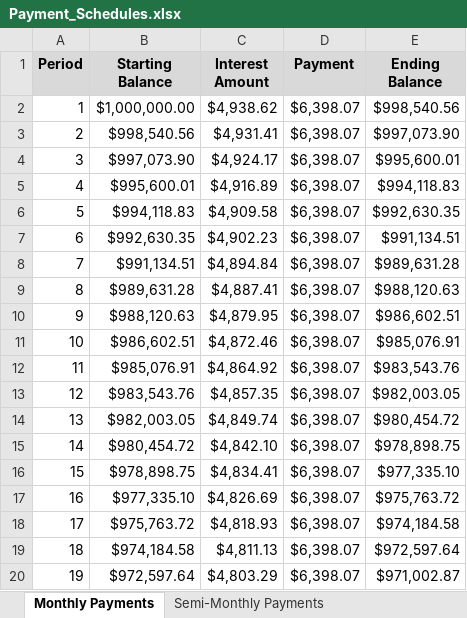
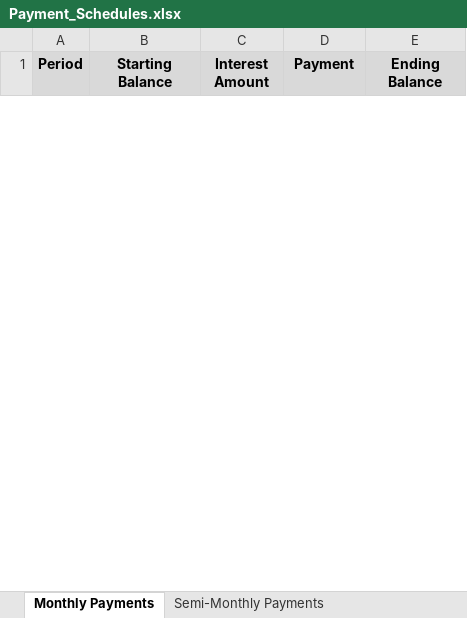
Before and after one commit to TanyaKotwall/FINE3300-2025-A2, an Excel workbook: Payment_Schedules.xlsx, sheet Monthly Payments, drawn as a sheet; only a part is shown; values as stored, in another font and other column widths than the file's, no borders; removed rows and columns are numbered as before the commit, all else as after; the diff covers the shown part only; the diff names each change by its address in the sheet, - before the commit and + after, or states it on an @@ line.

```diff
--- a/Payment_Schedules.xlsx (sheet Monthly Payments)
+++ b/Payment_Schedules.xlsx (sheet Monthly Payments)
-row 2: 1 | $1,000,000.00 | $4,938.62 | $6,398.07 | $998,540.56
-row 3: 2 | $998,540.56 | $4,931.41 | $6,398.07 | $997,073.90
-row 4: 3 | $997,073.90 | $4,924.17 | $6,398.07 | $995,600.01
-row 5: 4 | $995,600.01 | $4,916.89 | $6,398.07 | $994,118.83
-row 6: 5 | $994,118.83 | $4,909.58 | $6,398.07 | $992,630.35
-row 7: 6 | $992,630.35 | $4,902.23 | $6,398.07 | $991,134.51
-row 8: 7 | $991,134.51 | $4,894.84 | $6,398.07 | $989,631.28
-row 9: 8 | $989,631.28 | $4,887.41 | $6,398.07 | $988,120.63
-row 10: 9 | $988,120.63 | $4,879.95 | $6,398.07 | $986,602.51
-row 11: 10 | $986,602.51 | $4,872.46 | $6,398.07 | $985,076.91
-row 12: 11 | $985,076.91 | $4,864.92 | $6,398.07 | $983,543.76
-row 13: 12 | $983,543.76 | $4,857.35 | $6,398.07 | $982,003.05
-row 14: 13 | $982,003.05 | $4,849.74 | $6,398.07 | $980,454.72
-row 15: 14 | $980,454.72 | $4,842.10 | $6,398.07 | $978,898.75
-row 16: 15 | $978,898.75 | $4,834.41 | $6,398.07 | $977,335.10
-row 17: 16 | $977,335.10 | $4,826.69 | $6,398.07 | $975,763.72
-row 18: 17 | $975,763.72 | $4,818.93 | $6,398.07 | $974,184.58
-row 19: 18 | $974,184.58 | $4,811.13 | $6,398.07 | $972,597.64
-row 20: 19 | $972,597.64 | $4,803.29 | $6,398.07 | $971,002.87
```
Also changed, not shown: 60 added rows and 65 removed rows elsewhere in this sheet, sheet Rapid Weekly Payments, sheet Weekly Payments, sheet Bi-Weekly Payments, sheet Rapid Bi-Weekly Payments, sheet Semi-Monthly Payments, 5 other files.
